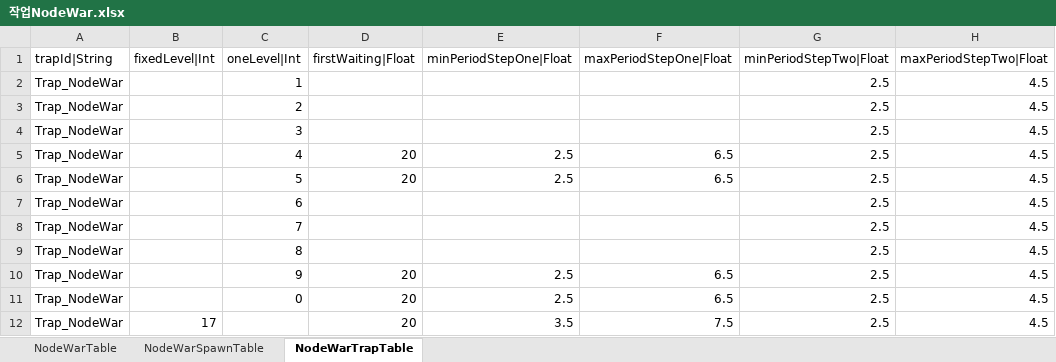
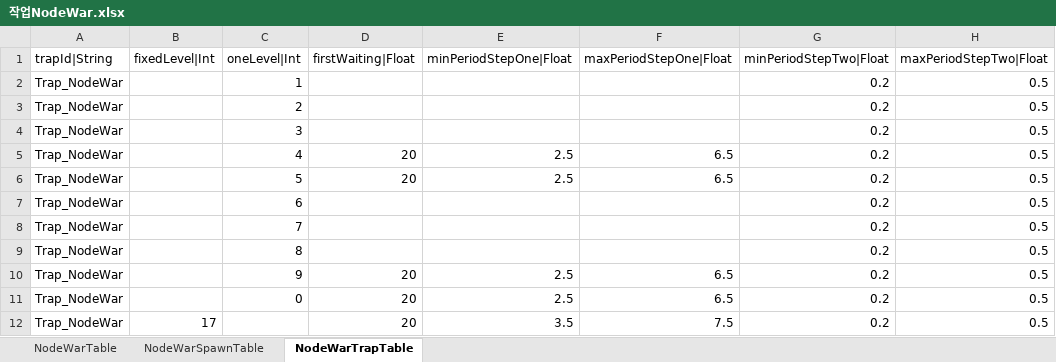
Before and after one commit to hayannal/ProjectNoname, an Excel workbook: Excel/작업NodeWar.xlsx, sheet NodeWarTrapTable, drawn as a sheet; values as stored, in another font and other column widths than the file's, no borders; the diff names each change by its address in the sheet, - before the commit and + after, or states it on an @@ line.

```diff
--- a/Excel/작업NodeWar.xlsx (sheet NodeWarTrapTable)
+++ b/Excel/작업NodeWar.xlsx (sheet NodeWarTrapTable)
-G2:G12 (minPeriodStepTwo|Float): 2.5
+G2:G12 (minPeriodStepTwo|Float): 0.2
-H2:H12 (maxPeriodStepTwo|Float): 4.5
+H2:H12 (maxPeriodStepTwo|Float): 0.5
```
Also changed, not shown: sheet NodeWarTable, sheet NodeWarSpawnTable, Excel/NodeWar.xlsx, Excel/Stage.xlsx, 6 other files.
